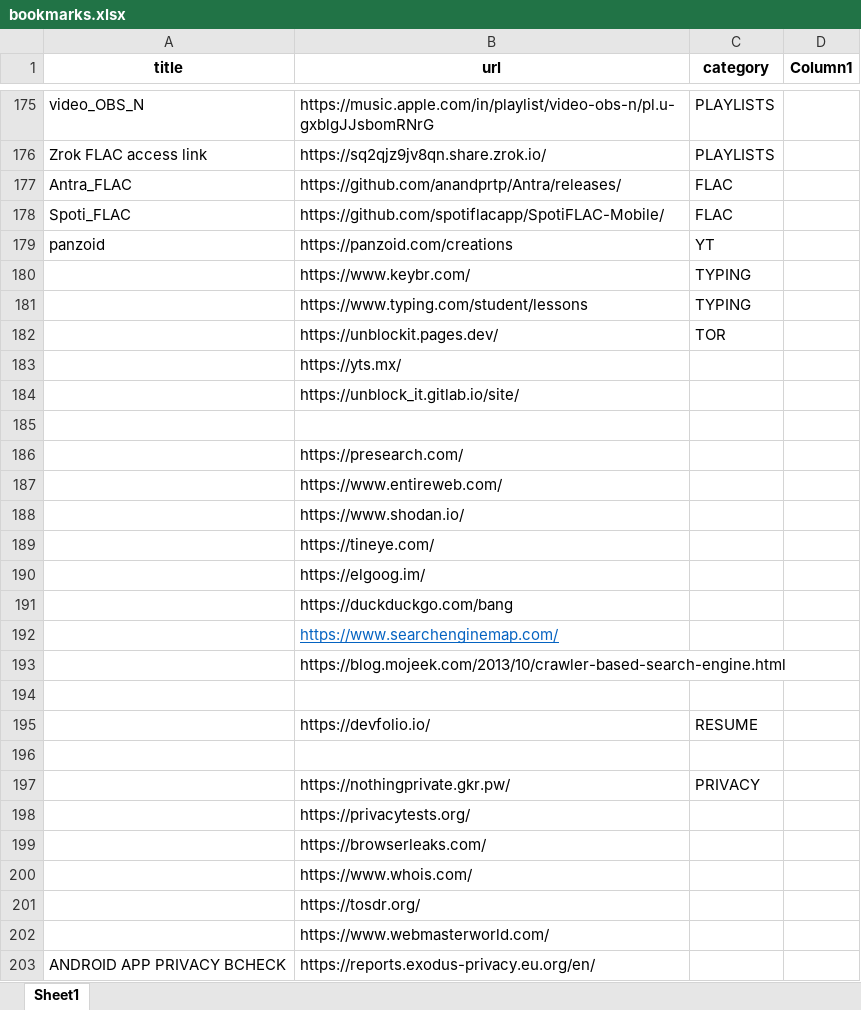
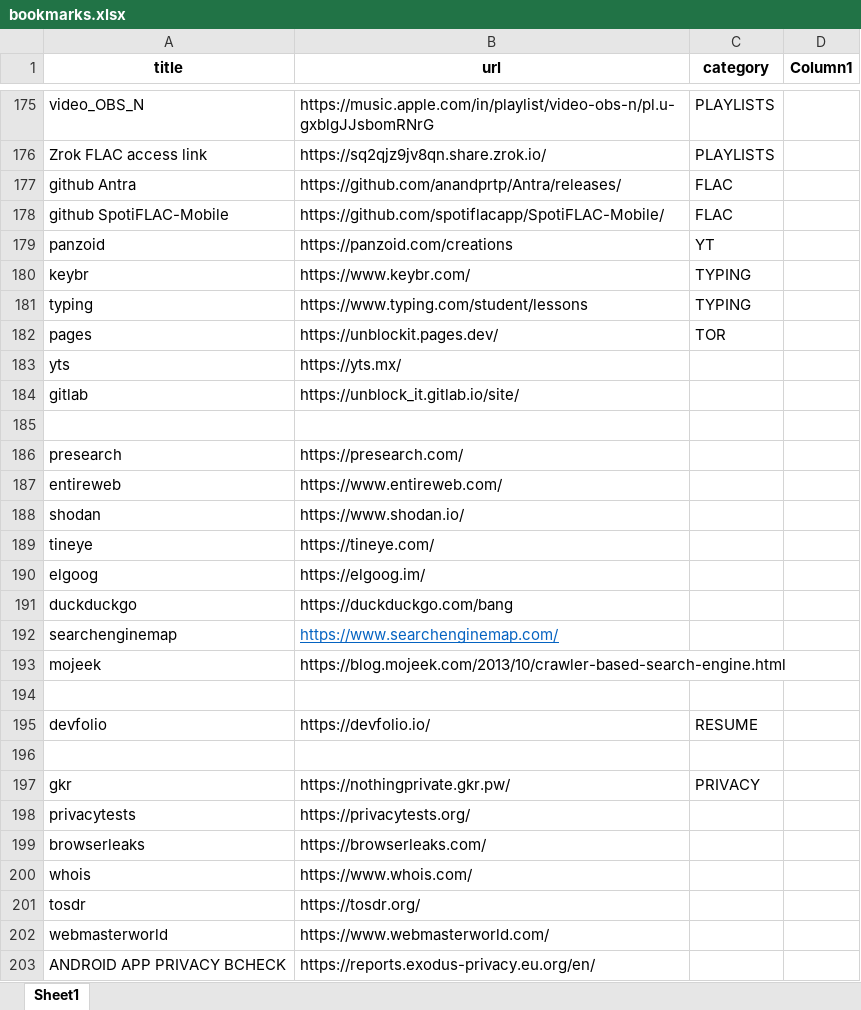
Before and after one commit to nitindinnu/html_bookmarks, an Excel workbook: bookmarks.xlsx, sheet Sheet1, drawn as a sheet; only a part is shown, gaps mark what is left out; values as stored, in another font and other column widths than the file's, no borders; table styles not drawn; the diff covers the shown part only; the diff names each change by its address in the sheet, - before the commit and + after, or states it on an @@ line.

```diff
--- a/bookmarks.xlsx (sheet Sheet1)
+++ b/bookmarks.xlsx (sheet Sheet1)
-A177 (title): Antra_FLAC
+A177 (title): github Antra
-A178 (title): Spoti_FLAC
+A178 (title): github SpotiFLAC-Mobile
-A180 (title): (empty)
+A180 (title): keybr
-A181 (title): (empty)
+A181 (title): typing
-A182 (title): (empty)
+A182 (title): pages
-A183 (title): (empty)
+A183 (title): yts
-A184 (title): (empty)
+A184 (title): gitlab
-A186 (title): (empty)
+A186 (title): presearch
-A187 (title): (empty)
+A187 (title): entireweb
-A188 (title): (empty)
+A188 (title): shodan
-A189 (title): (empty)
+A189 (title): tineye
-A190 (title): (empty)
+A190 (title): elgoog
-A191 (title): (empty)
+A191 (title): duckduckgo
-A192 (title): (empty)
+A192 (title): searchenginemap
-A193 (title): (empty)
+A193 (title): mojeek
-A195 (title): (empty)
+A195 (title): devfolio
-A197 (title): (empty)
+A197 (title): gkr
-A198 (title): (empty)
+A198 (title): privacytests
-A199 (title): (empty)
+A199 (title): browserleaks
-A200 (title): (empty)
+A200 (title): whois
-A201 (title): (empty)
+A201 (title): tosdr
-A202 (title): (empty)
+A202 (title): webmasterworld
```
Also changed, not shown: other rows of this sheet.
